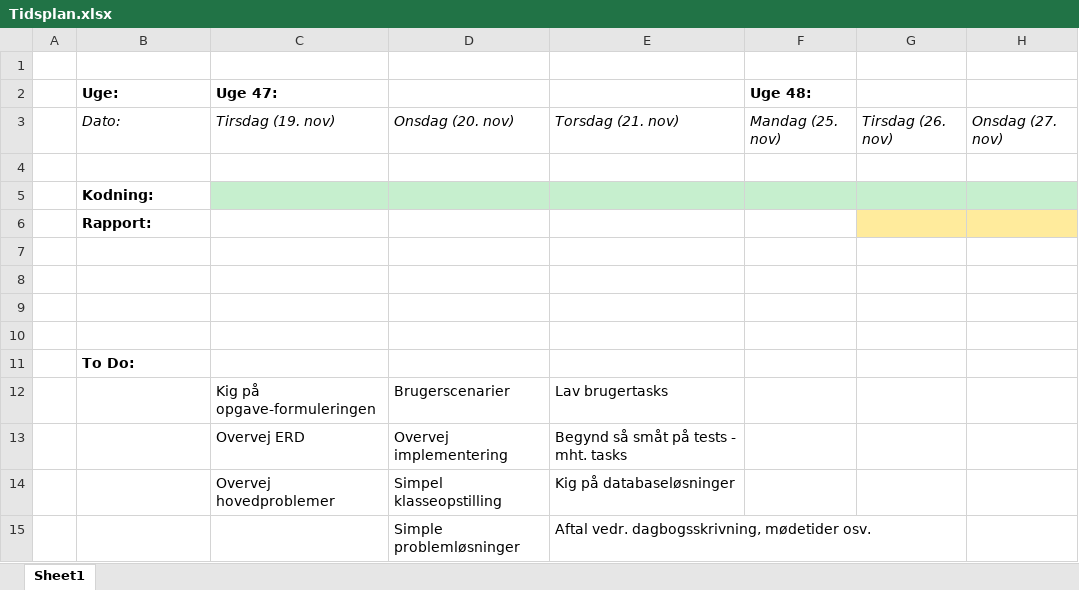
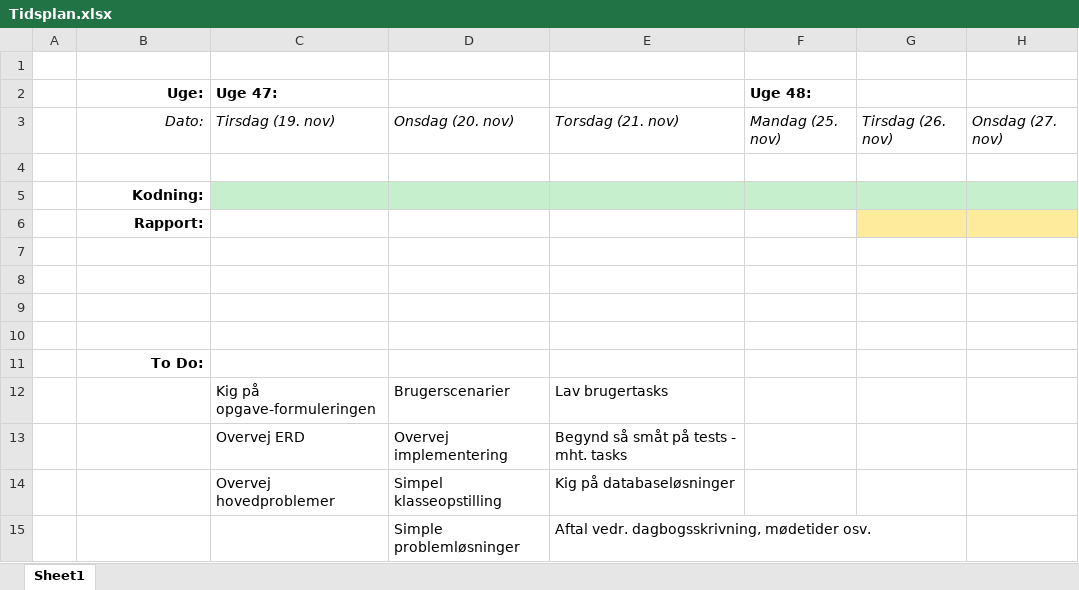
Before and after one commit to andersfischernielsen/Eksamensprojekt-ITU-1st-Semester, an Excel workbook: Tekster/Tidsplan.xlsx, sheet Sheet1, drawn as a sheet; only a part is shown; values as stored, in another font and other column widths than the file's, no borders; the diff names each change by its address in the sheet, - before the commit and + after, or states it on an @@ line.

Commit message:
Opdateret tidsplan

```diff
--- a/Tekster/Tidsplan.xlsx (sheet Sheet1)
+++ b/Tekster/Tidsplan.xlsx (sheet Sheet1)
-B2:B3 alignment: left
+B2:B3 alignment: right
-B5:B6 alignment: left
+B5:B6 alignment: right
-B11 alignment: left
+B11 alignment: right
```
Also changed, not shown: 1 other file.
